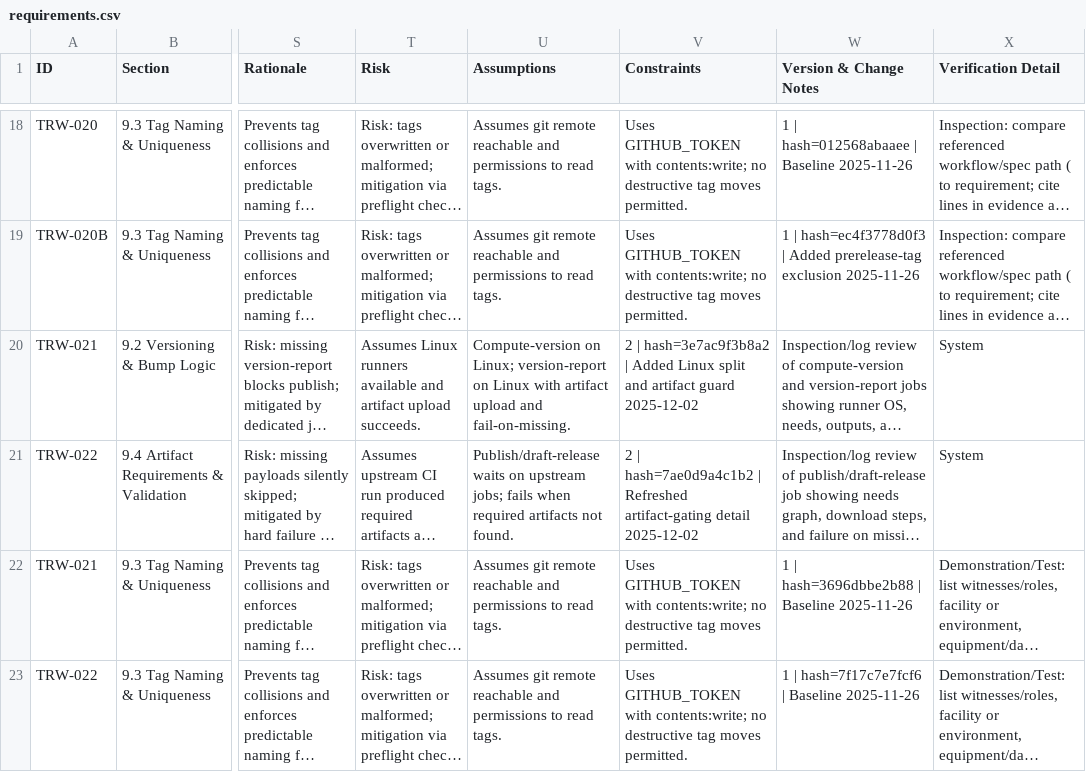
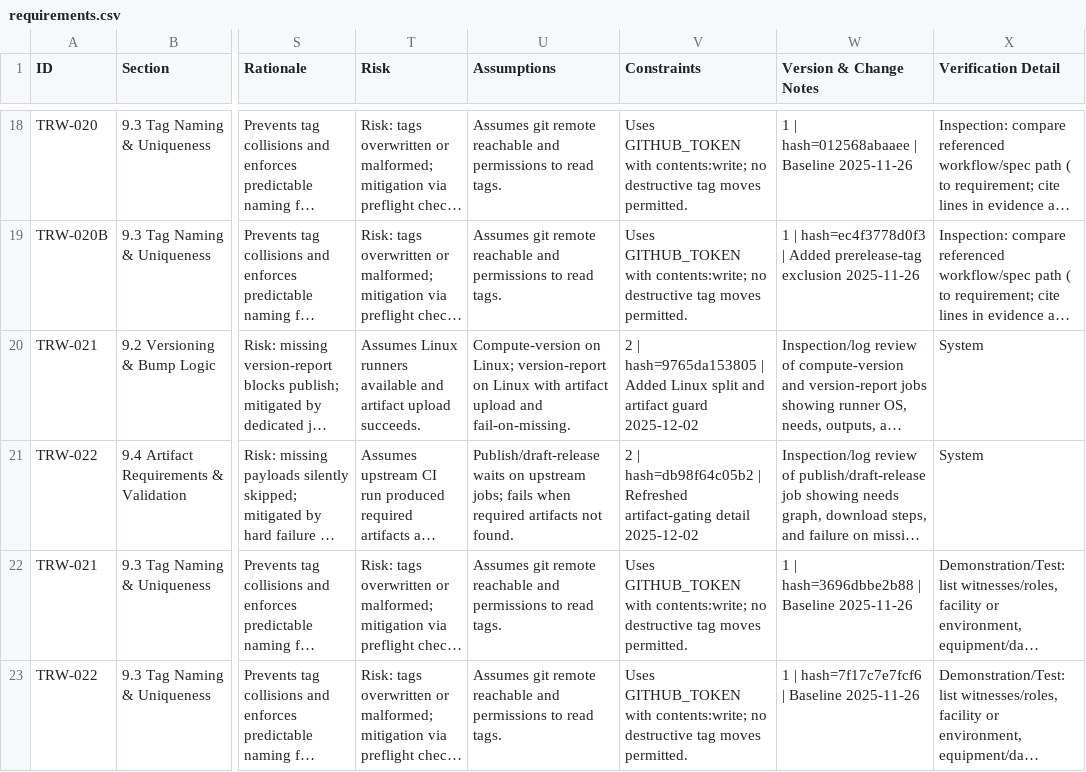
Before and after one commit to LabVIEW-Community-CI-CD/labview-icon-editor-sandbox, a CSV file: docs/requirements/requirements.csv, drawn as a sheet; only a part is shown, gaps mark what is left out; long unchanged cells end in …; the diff names each change by its address in the sheet, - before the commit and + after, or states it on an @@ line.

Commit message:
Refresh hashes for TRW-021 and TRW-022

```diff
--- a/docs/requirements/requirements.csv
+++ b/docs/requirements/requirements.csv
-V20 (Constraints): 2 | hash=3e7ac9f3b8a2 | Added…
+V20 (Constraints): 2 | hash=9765da153805 | Added…
-V21 (Constraints): 2 | hash=7ae0d9a4c1b2 | Refreshed…
+V21 (Constraints): 2 | hash=db98f64c05b2 | Refreshed…
```
